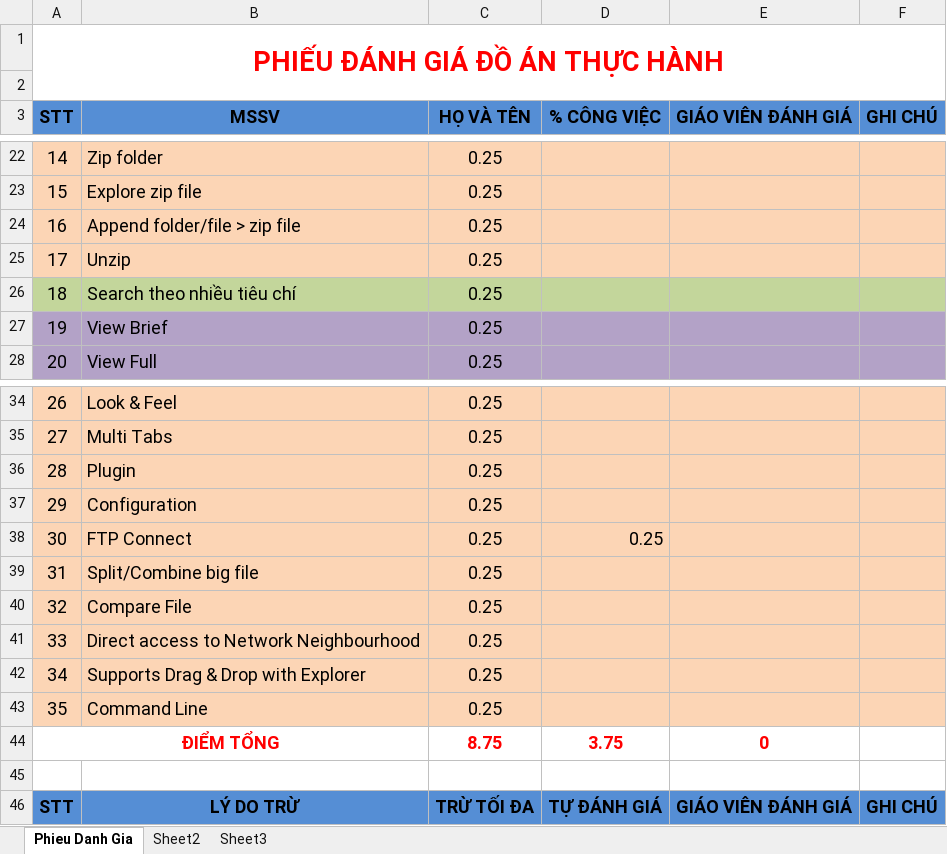
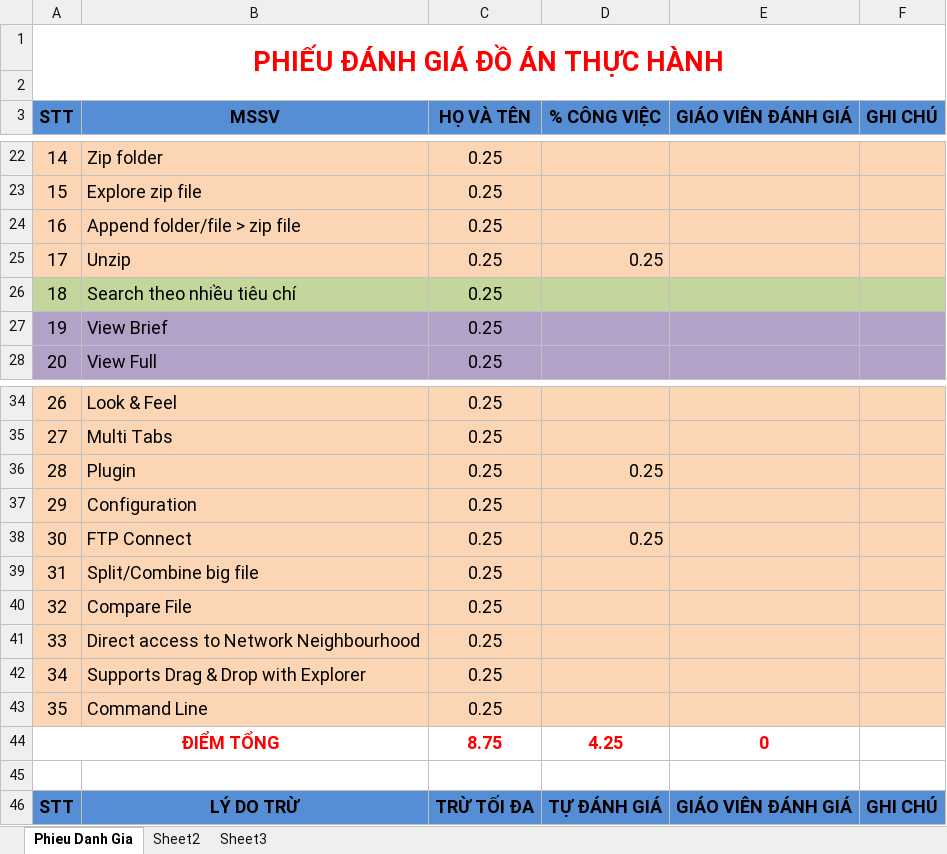
Before and after one commit to hackerbaria/tiny-total-commander, an Excel workbook: doc/0512082_0512085_0512121_PhieuDanhGia.xlsx, sheet Phieu Danh Gia, drawn as a sheet; only a part is shown, gaps mark what is left out; values as stored, in another font and other column widths than the file's, no borders; the diff names each change by its address in the sheet, - before the commit and + after, or states it on an @@ line.

```diff
--- a/doc/0512082_0512085_0512121_PhieuDanhGia.xlsx (sheet Phieu Danh Gia)
+++ b/doc/0512082_0512085_0512121_PhieuDanhGia.xlsx (sheet Phieu Danh Gia)
-D25 (% CÔNG VIỆC): (empty)
+D25 (% CÔNG VIỆC): 0.25
-D36 (% CÔNG VIỆC): (empty)
+D36 (% CÔNG VIỆC): 0.25
-D44 (% CÔNG VIỆC): 3.75
+D44 (% CÔNG VIỆC): 4.25
```
Also changed, not shown: 6 other files.
